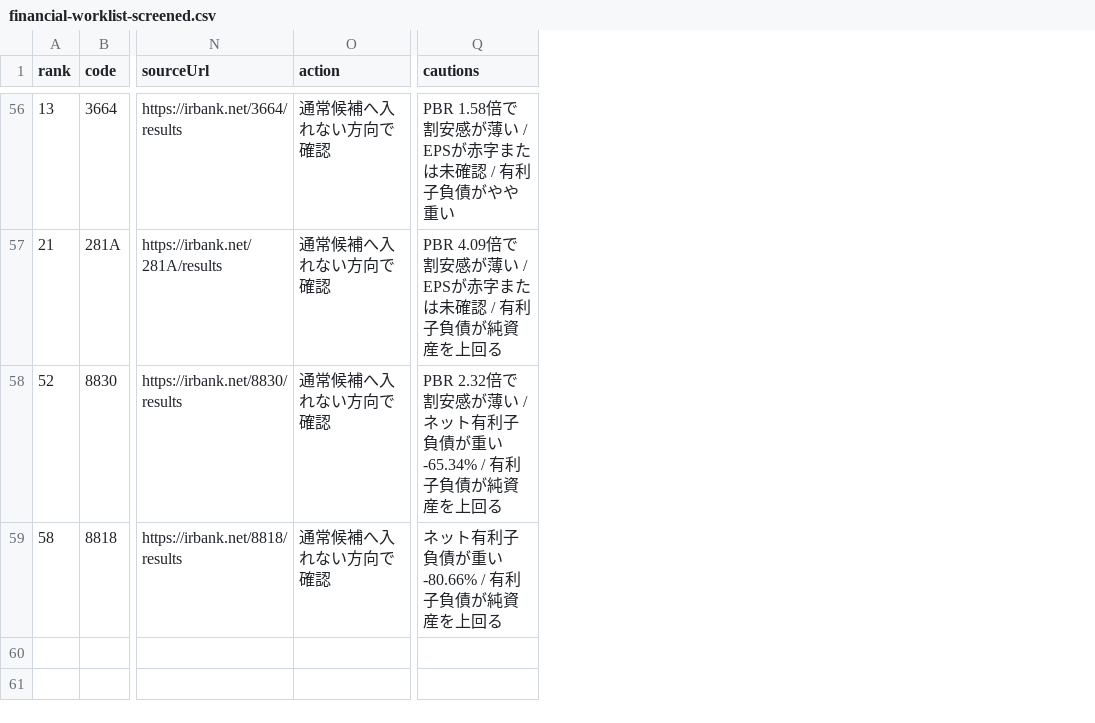
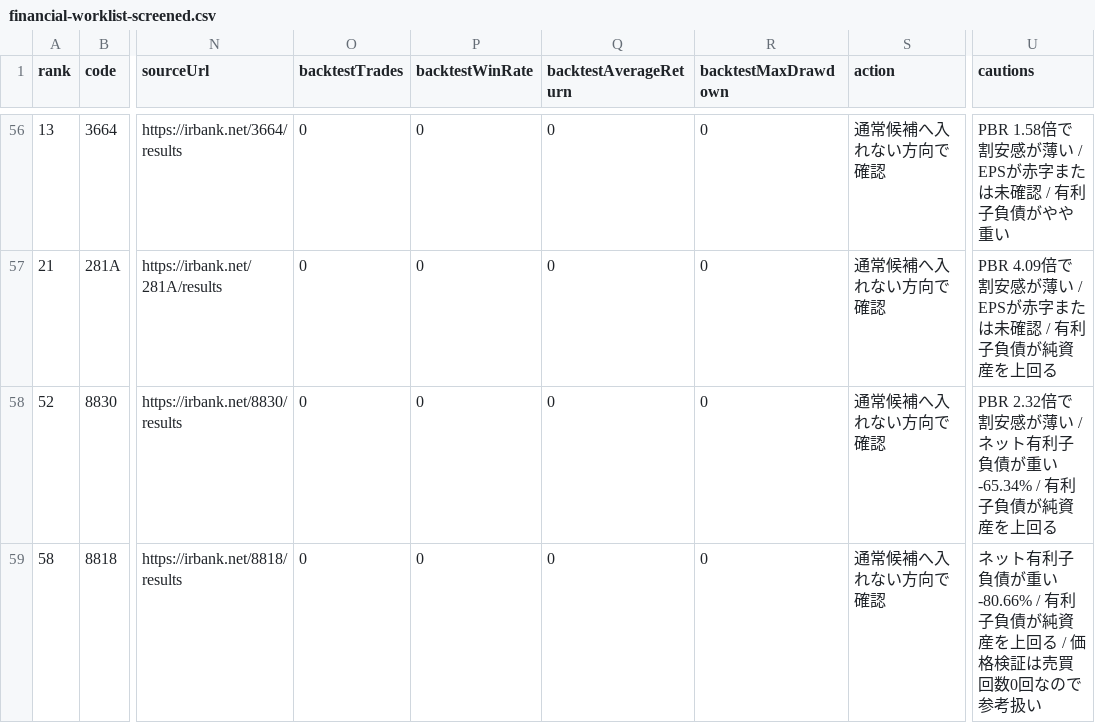
Before and after one commit to sensin0/candidate-stock-assist, a CSV file: data/financial-worklist-screened.csv, drawn as a sheet; only a part is shown, gaps mark what is left out; addresses are those after the commit; the diff covers the shown part only; the diff names each change by its address in the sheet, - before the commit and + after, or states it on an @@ line.

Commit message:
Apply backtest guard to financial screening

```diff
--- a/data/financial-worklist-screened.csv
+++ b/data/financial-worklist-screened.csv
+column O (backtestTrades), rows 56-59: all 0
+column P (backtestWinRate), rows 56-59: all 0
+column Q (backtestAverageReturn), rows 56-59: all 0
+column R (backtestMaxDrawdown), rows 56-59: all 0
-U59 (cautions): …を上回る
+U59 (cautions): …を上回る / 価格検証は売買回数0回なので参考扱い
```
Also changed, not shown: 3 added rows, 3 removed rows and 50 edited cells elsewhere in this file, data/backtest-results.csv, 18 other files.
